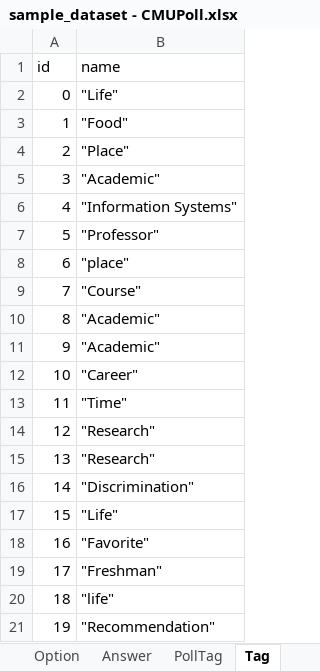
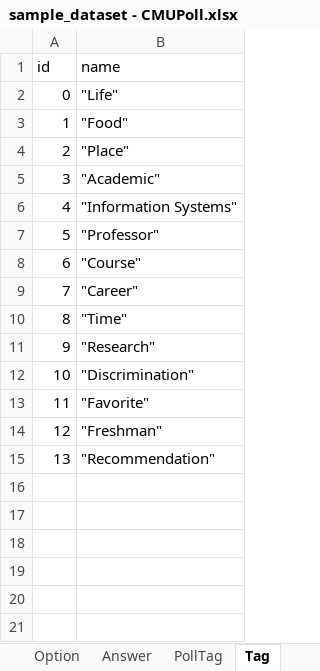
Before and after one commit to leesihoney/cmu_polls, an Excel workbook: Sample Data/sample_dataset - CMUPoll.xlsx, sheet Tag, drawn as a sheet; values as stored, in another font and other column widths than the file's, no borders; removed rows and columns are numbered as before the commit, all else as after; the diff names each change by its address in the sheet, - before the commit and + after, or states it on an @@ line.

```diff
--- a/Sample Data/sample_dataset - CMUPoll.xlsx (sheet Tag)
+++ b/Sample Data/sample_dataset - CMUPoll.xlsx (sheet Tag)
-row 8: 6 | "place"
@@ column A (id) renumbered from row 8 down @@
-row 10: 8 | "Academic"
-row 11: 9 | "Academic"
-row 15: 13 | "Research"
-row 17: 15 | "Life"
-row 20: 18 | "life"
```
Also changed, not shown: sheet PollTag, 5 other files.
